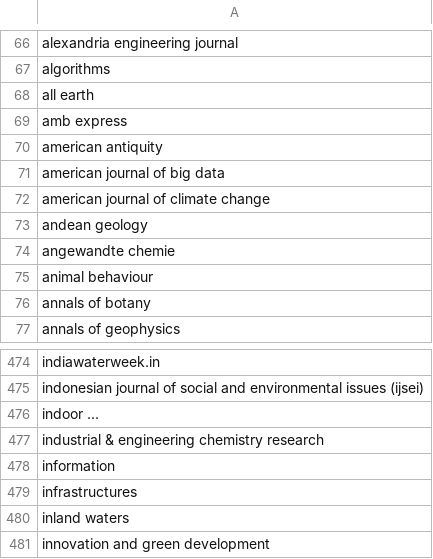
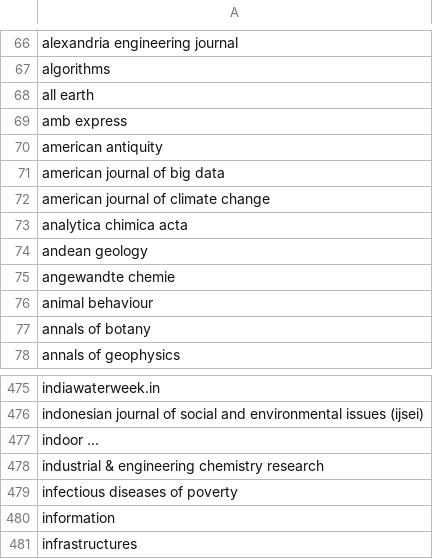
Before and after one commit to saswatanandi/paper-explorer-backend, a CSV file: data/databases/csv/avoid.csv, drawn as a sheet; only a part is shown, gaps mark what is left out; the shorter side is filled out with more unchanged rows; the diff names each change by its address in the sheet, - before the commit and + after, or states it on an @@ line.

```diff
--- a/data/databases/csv/avoid.csv
+++ b/data/databases/csv/avoid.csv
+row 73: analytica chimica acta
+row 479: infectious diseases of poverty
```
Also changed, not shown: data/databases/csv/unique_paper_id.csv, 2 other files.
